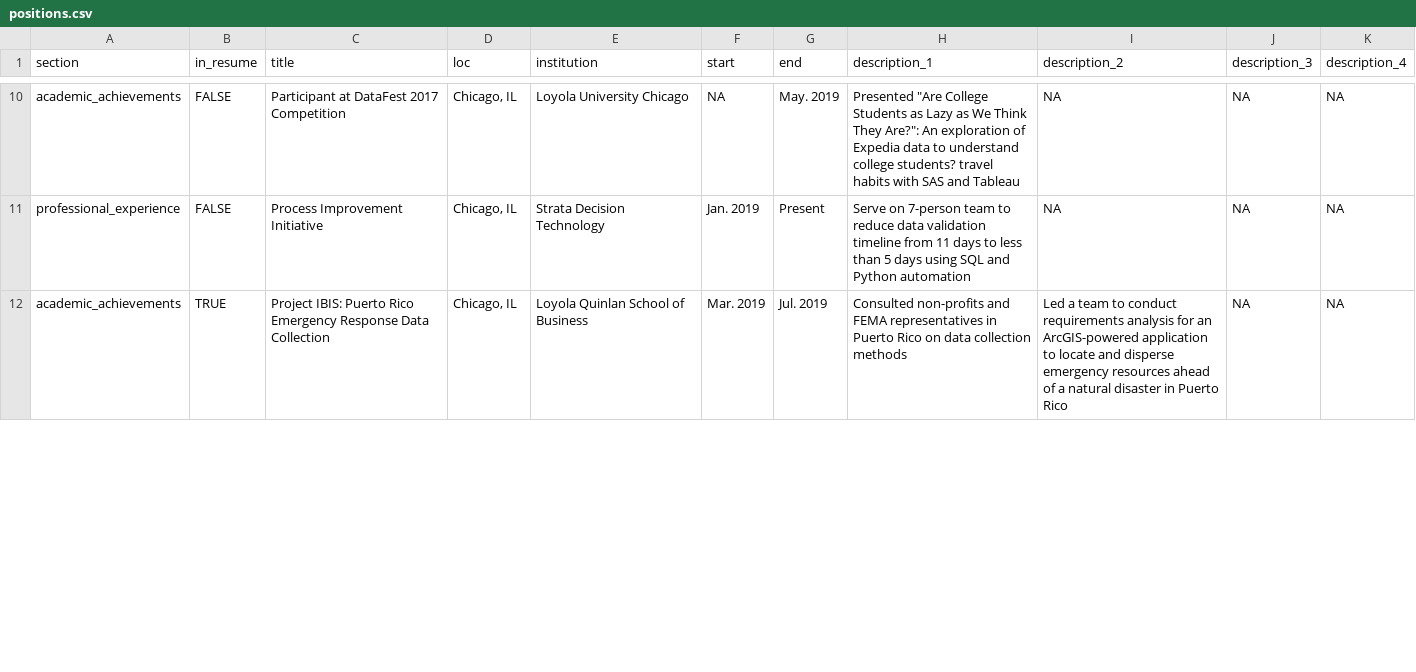
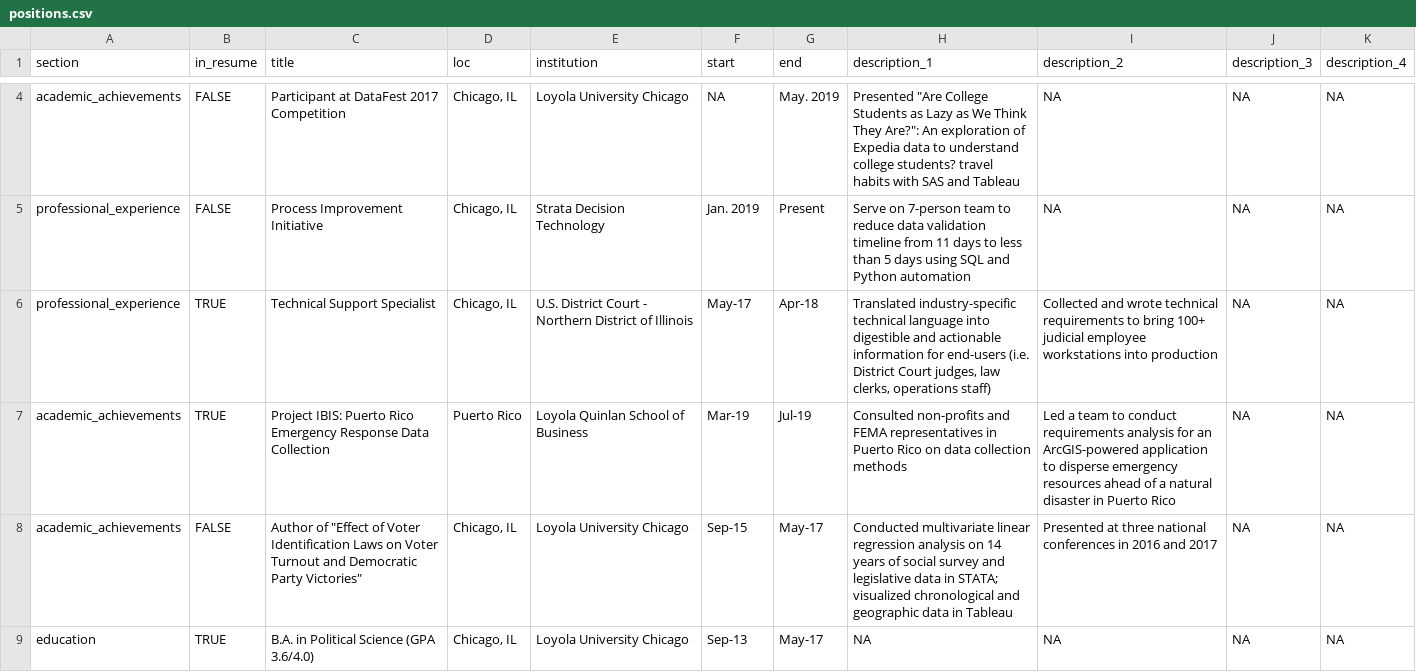
Before and after one commit to scarlett425/cv, a CSV file: positions.csv, drawn as a sheet; only a part is shown, gaps mark what is left out; the diff covers the shown part only.

Commit message:
edit positions

```diff
--- a/positions.csv
+++ b/positions.csv
@@ -11,2 +5,5 @@ academic_achievements,FALSE,Participant at DataFest 2017 Competition,"Chicago, I
 professional_experience,FALSE,Process Improvement Initiative,"Chicago, IL",Strata Decision Technology,Jan. 2019,Present,Serve on 7-person team to reduce data validation timeline from 11 days to less than 5 days using SQL and Python automation,NA,NA,NA
-academic_achievements,TRUE,Project IBIS: Puerto Rico Emergency Response Data Collection,"Chicago, IL",Loyola Quinlan School of Business,Mar. 2019,Jul. 2019,Consulted non-profits and FEMA representatives in Puerto Rico on data collection methods,Led a team to conduct requirements analysis for an ArcGIS-powered application to locate and disperse emergency resources ahead of a natural disaster in Puerto Rico,NA,NA
+professional_experience,TRUE,Technical Support Specialist,"Chicago, IL",U.S. District Court - Northern District of Illinois,May-17,Apr-18,"Translated industry-specific technical language into digestible and actionable information for end-users (i.e. District Court judges, law clerks, operations staff)",Collected and wrote technical requirements to bring 100+ judicial employee workstations into production,NA,NA
+academic_achievements,TRUE,Project IBIS: Puerto Rico Emergency Response Data Collection,Puerto Rico,Loyola Quinlan School of Business,Mar-19,Jul-19,Consulted non-profits and FEMA representatives in Puerto Rico on data collection methods,Led a team to conduct requirements analysis for an ArcGIS-powered application to disperse emergency resources ahead of a natural disaster in Puerto Rico,NA,NA
+academic_achievements,FALSE,"Author of ""Effect of Voter Identification Laws on Voter Turnout and Democratic Party Victories""","Chicago, IL",Loyola University Chicago,Sep-15,May-17,Conducted multivariate linear regression analysis on 14 years of social survey and legislative data in STATA; visualized chronological and geographic data in Tableau,Presented at three national conferences in 2016 and 2017,NA,NA
+education,TRUE,B.A. in Political Science (GPA 3.6/4.0),"Chicago, IL",Loyola University Chicago,Sep-13,May-17,NA,NA,NA,NA
```
Also changed, not shown: 3 added rows, 6 removed rows and 9 edited cells elsewhere in this file, 2 other files.
